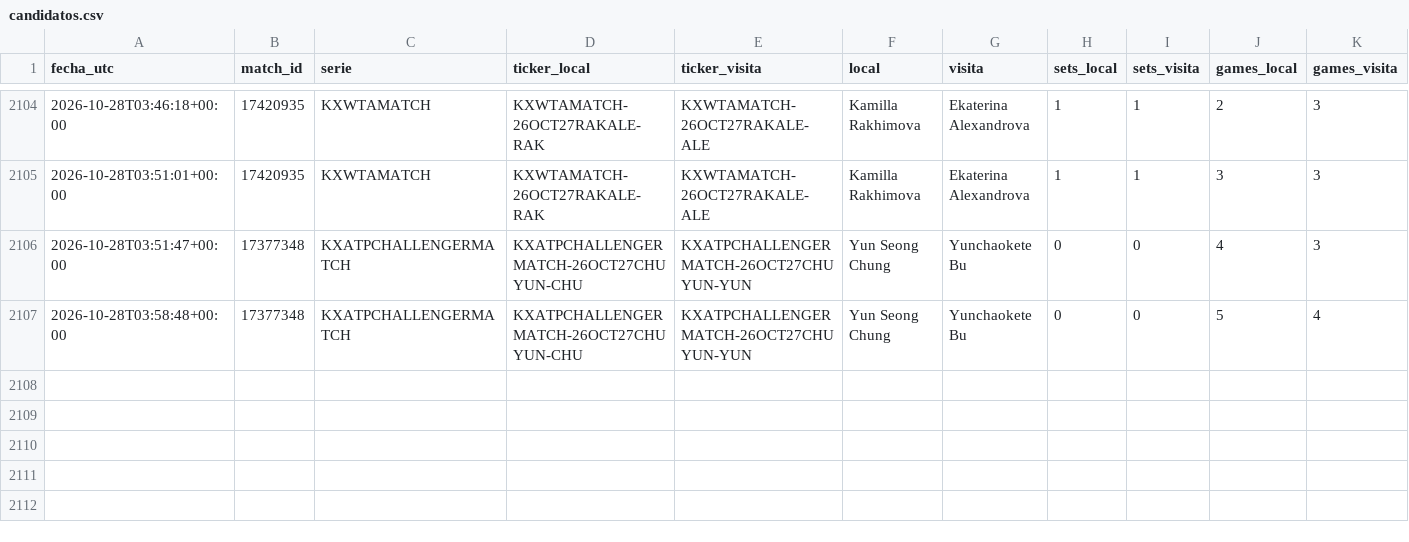
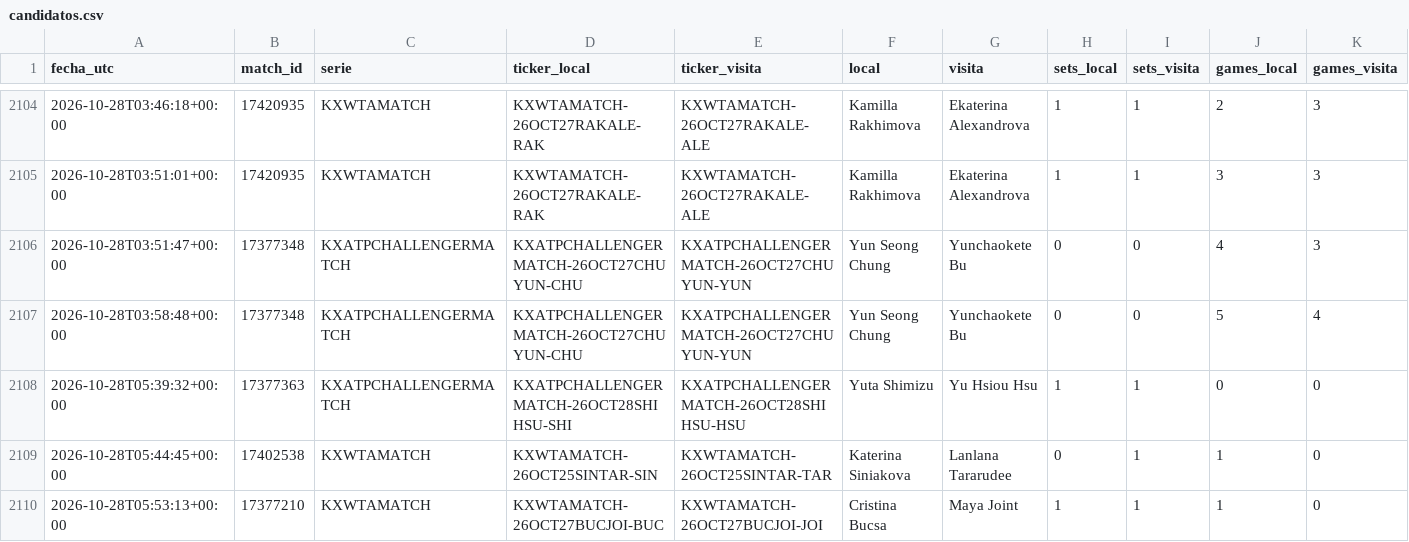
Before and after one commit to dineroforever/tenis-alertas, a CSV file: candidatos.csv, drawn as a sheet; only a part is shown, gaps mark what is left out; rows hold the shown columns only; the diff names each change by its address in the sheet, - before the commit and + after, or states it on an @@ line.

```diff
--- a/candidatos.csv
+++ b/candidatos.csv
+row 2108: 2026-10-28T05:39:32+00:00 | 17377363 | KXATPCHALLENGERMATCH | KXATPCHALLENGERMATCH-26OCT28SHIHSU-SHI | KXATPCHALLENGERMATCH-26OCT28SHIHSU-HSU | Yuta Shimizu | Yu Hsiou Hsu | 1 | 1 | 0 | 0
+row 2109: 2026-10-28T05:44:45+00:00 | 17402538 | KXWTAMATCH | KXWTAMATCH-26OCT25SINTAR-SIN | KXWTAMATCH-26OCT25SINTAR-TAR | Katerina Siniakova | Lanlana Tararudee | 0 | 1 | 1 | 0
+row 2110: 2026-10-28T05:53:13+00:00 | 17377210 | KXWTAMATCH | KXWTAMATCH-26OCT27BUCJOI-BUC | KXWTAMATCH-26OCT27BUCJOI-JOI | Cristina Bucsa | Maya Joint | 1 | 1 | 1 | 0
```
Also changed, not shown: marcas_guia_juan.csv, real_ops.csv, 2 other files.
